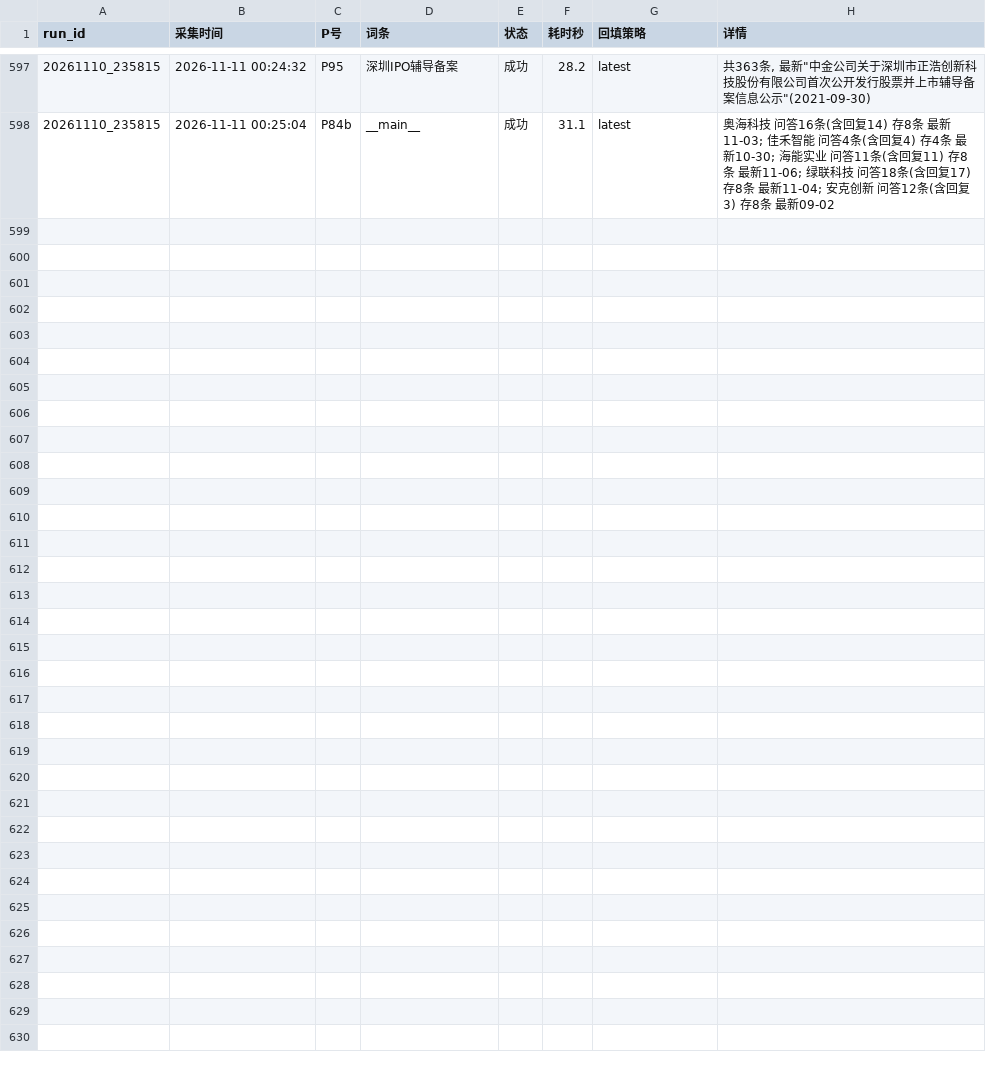
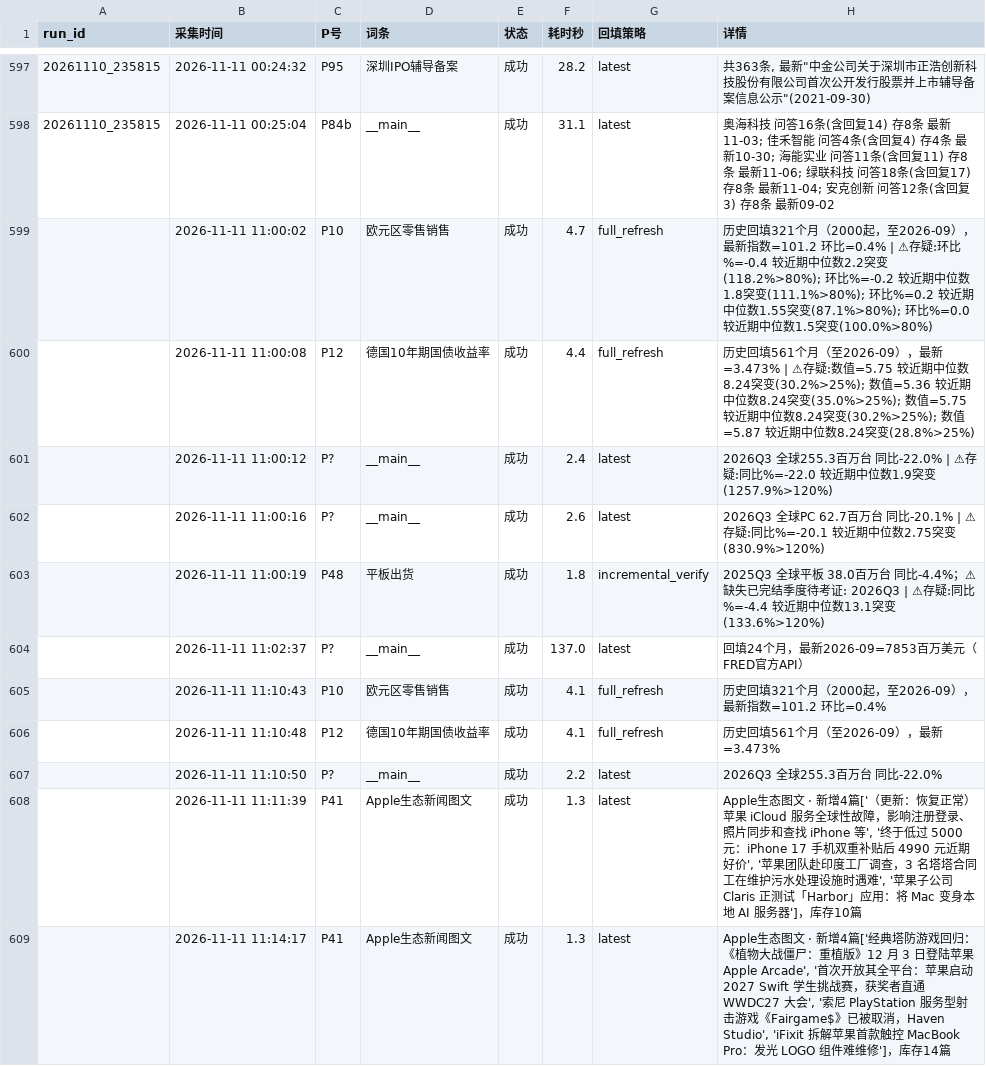
Before and after one commit to tendernessnick/dns-dashboard, a CSV file: 看板数据固化/采集日志.csv, drawn as a sheet; only a part is shown, gaps mark what is left out; the diff names each change by its address in the sheet, - before the commit and + after, or states it on an @@ line.

```diff
--- a/看板数据固化/采集日志.csv
+++ b/看板数据固化/采集日志.csv
+row 599:  | 2026-11-11 11:00:02 | P10 | 欧元区零售销售 | 成功 | 4.7 | full_refresh | 历史回填321个月（2000起，至2026-09），最新指数=101.2 环比=0.4% | ⚠存疑:环比%=-0.4 较近期中位数2.2突变(118.2%>80%); 环比%=-0.2 较近期中位数1.8突变(111.1%>80%); 环比%=0.2 较近期中位数1.55突变(87.1%>80%); 环比%=0.0 较近期中位数1.5突变(100.0%>80%)
+row 600:  | 2026-11-11 11:00:08 | P12 | 德国10年期国债收益率 | 成功 | 4.4 | full_refresh | 历史回填561个月（至2026-09），最新=3.473% | ⚠存疑:数值=5.75 较近期中位数8.24突变(30.2%>25%); 数值=5.36 较近期中位数8.24突变(35.0%>25%); 数值=5.75 较近期中位数8.24突变(30.2%>25%); 数值=5.87 较近期中位数8.24突变(28.8%>25%)
+row 601:  | 2026-11-11 11:00:12 | P? | __main__ | 成功 | 2.4 | latest | 2026Q3 全球255.3百万台 同比-22.0% | ⚠存疑:同比%=-22.0 较近期中位数1.9突变(1257.9%>120%)
+row 602:  | 2026-11-11 11:00:16 | P? | __main__ | 成功 | 2.6 | latest | 2026Q3 全球PC 62.7百万台 同比-20.1% | ⚠存疑:同比%=-20.1 较近期中位数2.75突变(830.9%>120%)
+row 603:  | 2026-11-11 11:00:19 | P48 | 平板出货 | 成功 | 1.8 | incremental_verify | 2025Q3 全球平板 38.0百万台 同比-4.4%；⚠缺失已完结季度待考证: 2026Q3 | ⚠存疑:同比%=-4.4 较近期中位数13.1突变(133.6%>120%)
+row 604:  | 2026-11-11 11:02:37 | P? | __main__ | 成功 | 137.0 | latest | 回填24个月，最新2026-09=7853百万美元（FRED官方API）
+row 605:  | 2026-11-11 11:10:43 | P10 | 欧元区零售销售 | 成功 | 4.1 | full_refresh | 历史回填321个月（2000起，至2026-09），最新指数=101.2 环比=0.4%
+row 606:  | 2026-11-11 11:10:48 | P12 | 德国10年期国债收益率 | 成功 | 4.1 | full_refresh | 历史回填561个月（至2026-09），最新=3.473%
+row 607:  | 2026-11-11 11:10:50 | P? | __main__ | 成功 | 2.2 | latest | 2026Q3 全球255.3百万台 同比-22.0%
+row 608:  | 2026-11-11 11:11:39 | P41 | Apple生态新闻图文 | 成功 | 1.3 | latest | Apple生态图文 · 新增4篇['（更新：恢复正常）苹果 iCloud 服务全球性故障，影响注册登录、照片同步和查找 iPhone 等', '终于低过 5000 元：iPhone 17 手机双重补贴后 4990 元近期好价', '苹果团队赴印度工厂调查，3 名塔塔合同工在维护污水处理设施时遇难', '苹果子公司 Claris 正测试「Harbor」应用：将 Mac 变身本地 AI 服务器']，库存10篇
+row 609:  | 2026-11-11 11:14:17 | P41 | Apple生态新闻图文 | 成功 | 1.3 | latest | Apple生态图文 · 新增4篇['经典塔防游戏回归：《植物大战僵尸：重植版》12 月 3 日登陆苹果 Apple Arcade', '首次开放其全平台：苹果启动 2027 Swift 学生挑战赛，获奖者直通 WWDC27 大会', '索尼 PlayStation 服务型射击游戏《Fairgame$》已被取消，Haven Studio', 'iFixit 拆解苹果首款触控 MacBook Pro：发光 LOGO 组件难维修']，库存14篇
```
Also changed, not shown: 看板数据固化/CSV数据/宏观数据-P10-欧元区零售销售.csv, 看板数据固化/待补录.csv, 33 other files.
